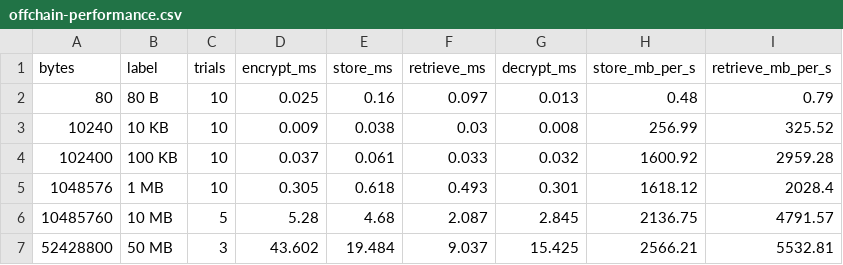
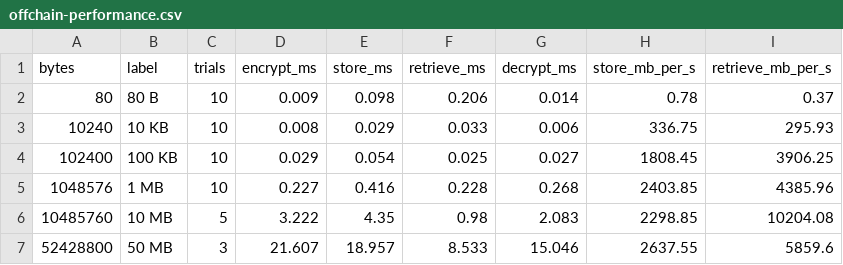
Before and after one commit to rodrigoronner/SSI-EHR-Blockchain, a CSV file: results/offchain-performance.csv, drawn as a sheet.

```diff
--- a/results/offchain-performance.csv
+++ b/results/offchain-performance.csv
@@ -1,7 +1,7 @@
 bytes,label,trials,encrypt_ms,store_ms,retrieve_ms,decrypt_ms,store_mb_per_s,retrieve_mb_per_s
-80,80 B,10,0.025,0.16,0.097,0.013,0.48,0.79
-10240,10 KB,10,0.009,0.038,0.03,0.008,256.99,325.52
-102400,100 KB,10,0.037,0.061,0.033,0.032,1600.92,2959.28
-1048576,1 MB,10,0.305,0.618,0.493,0.301,1618.12,2028.4
-10485760,10 MB,5,5.28,4.68,2.087,2.845,2136.75,4791.57
-52428800,50 MB,3,43.602,19.484,9.037,15.425,2566.21,5532.81
+80,80 B,10,0.009,0.098,0.206,0.014,0.78,0.37
+10240,10 KB,10,0.008,0.029,0.033,0.006,336.75,295.93
+102400,100 KB,10,0.029,0.054,0.025,0.027,1808.45,3906.25
+1048576,1 MB,10,0.227,0.416,0.228,0.268,2403.85,4385.96
+10485760,10 MB,5,3.222,4.35,0.98,2.083,2298.85,10204.08
+52428800,50 MB,3,21.607,18.957,8.533,15.046,2637.55,5859.6
```
Also changed, not shown: 3 other files.
